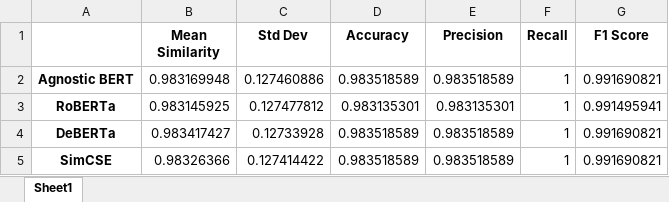
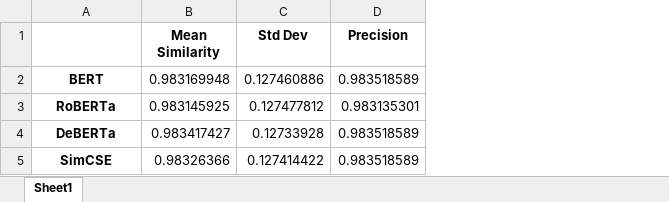
Before and after one commit to orib1743/final-project, an Excel workbook: Output_Files/model_metrics.xlsx, sheet Sheet1, drawn as a sheet; values as stored, in another font and other column widths than the file's, no borders; the diff names each change by its address in the sheet, - before the commit and + after, or states it on an @@ line.

```diff
--- a/Output_Files/model_metrics.xlsx (sheet Sheet1)
+++ b/Output_Files/model_metrics.xlsx (sheet Sheet1)
-column D (Accuracy), rows 2-5: 0.983518589 | 0.983135301 | 0.983518589 | 0.983518589
-column F (Recall), rows 2-5: all 1
-column G (F1 Score), rows 2-5: 0.991690821 | 0.991495941 | 0.991690821 | 0.991690821
-A2: Agnostic BERT
+A2: BERT
```
Also changed, not shown: 3 other files.
